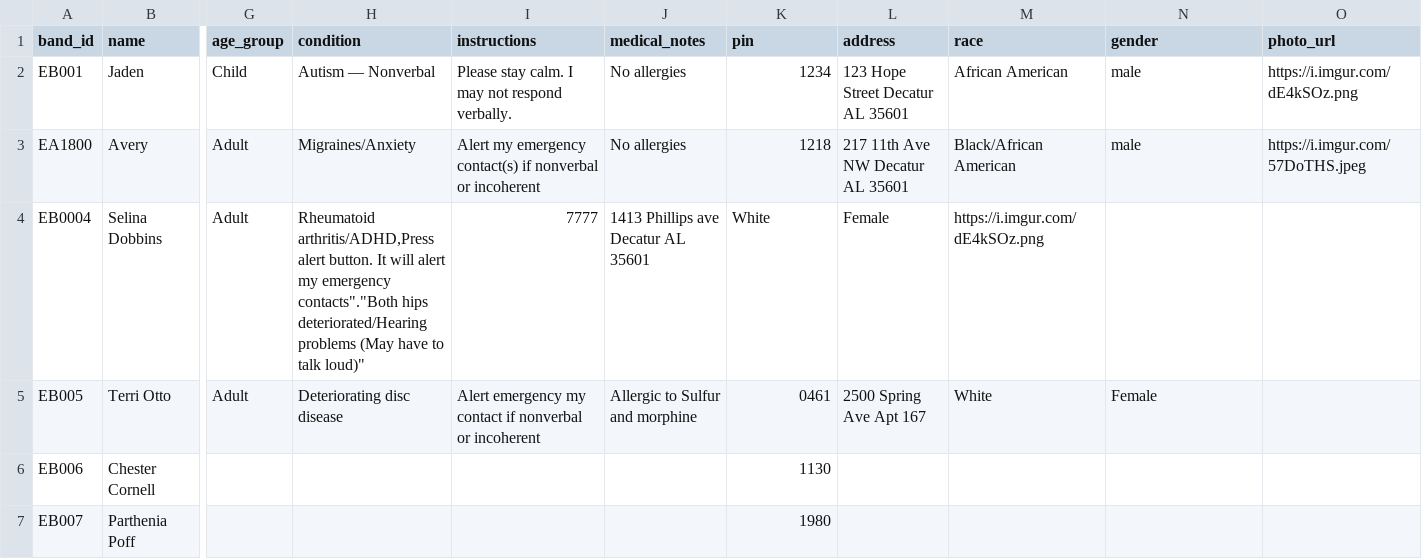
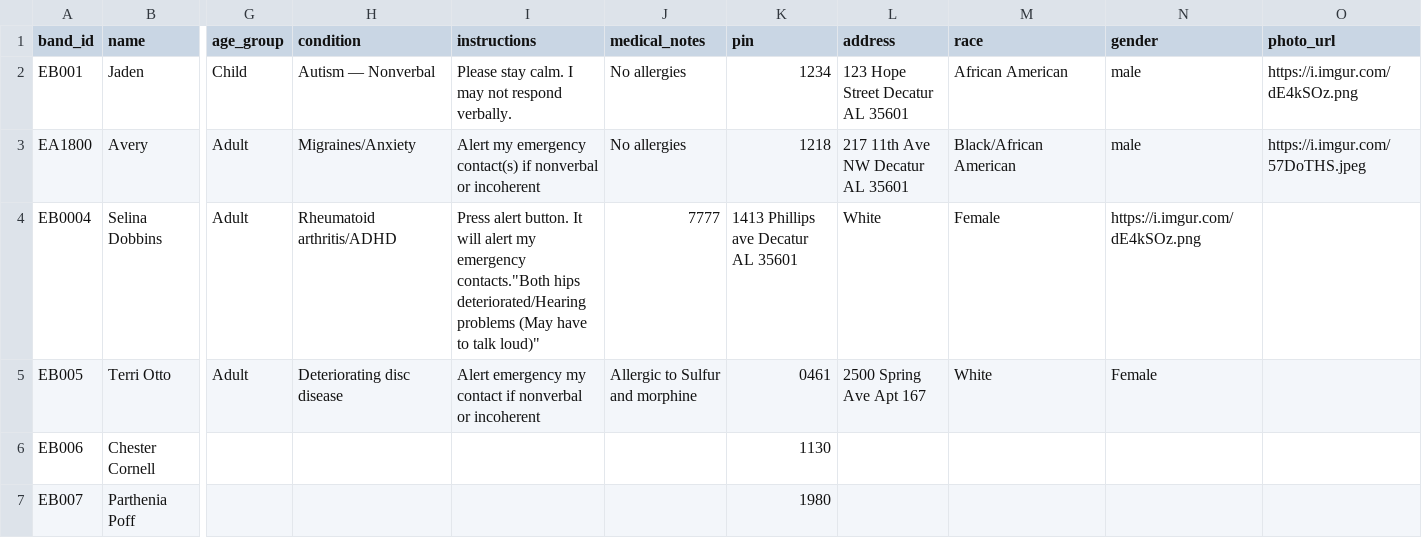
Before and after one commit to Ave4prezi/empowerbands, a CSV file: customers.csv, drawn as a sheet; only a part is shown, gaps mark what is left out; the diff names each change by its address in the sheet, - before the commit and + after, or states it on an @@ line.

Commit message:
Update customer records and fix header duplication
Removed duplicate header and added new entries with updated IDs.

```diff
--- a/customers.csv
+++ b/customers.csv
-H4 (condition): Rheumatoid arthritis/ADHD,Press alert button. It will alert my emergency contacts"."Both hips deteriorated/Hearing problems (May have to talk loud)"
+H4 (condition): Rheumatoid arthritis/ADHD
-I4 (instructions): 7777
+I4 (instructions): Press alert button. It will alert my emergency contacts."Both hips deteriorated/Hearing problems (May have to talk loud)"
-J4 (medical_notes): 1413 Phillips ave Decatur AL 35601
+J4 (medical_notes): 7777
-K4 (pin): White
+K4 (pin): 1413 Phillips ave Decatur AL 35601
-L4 (address): Female
+L4 (address): White
-M4 (race): https://i.imgur.com/dE4kSOz.png
+M4 (race): Female
-N4 (gender): (empty)
+N4 (gender): https://i.imgur.com/dE4kSOz.png
```
